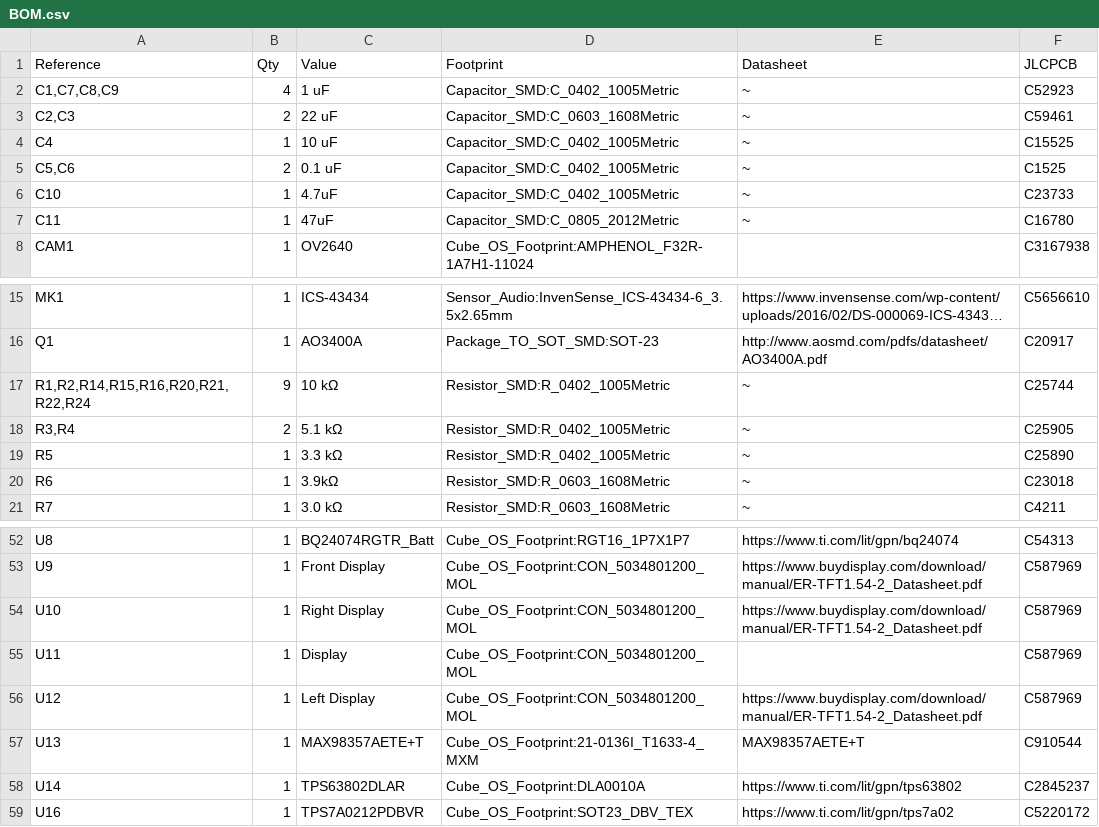
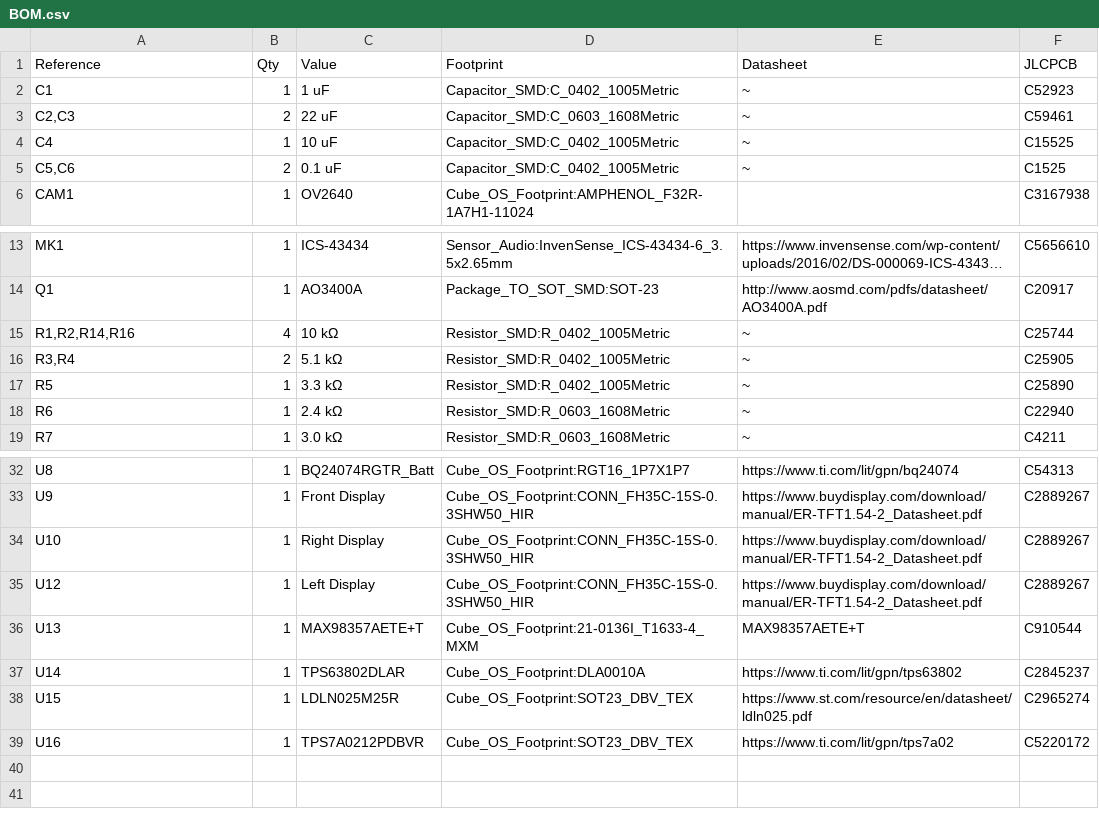
Before and after one commit to Tim4769/cube-os, a CSV file: PCB/Rev A/production/BOM.csv, drawn as a sheet; only a part is shown, gaps mark what is left out; long unchanged cells end in …; the diff covers the shown part only.

```diff
--- a/PCB/Rev A/production/BOM.csv
+++ b/PCB/Rev A/production/BOM.csv
@@ -1,3 +1,3 @@
 "Reference","Qty","Value","Footprint","Datasheet","JLCPCB"
-"C1,C7,C8,C9","4","1 uF","Capacitor_SMD:C_0402_1005Metric","~","C52923"
+"C1","1","1 uF","Capacitor_SMD:C_0402_1005Metric","~","C52923"
 "C2,C3","2","22 uF","Capacitor_SMD:C_0603_1608Metric","~","C59461"
@@ -5,4 +5,2 @@
 "C5,C6","2","0.1 uF","Capacitor_SMD:C_0402_1005Metric","~","C1525"
-"C10","1","4.7uF","Capacitor_SMD:C_0402_1005Metric","~","C23733"
-"C11","1","47uF","Capacitor_SMD:C_0805_2012Metric","~","C16780"
 "CAM1","1","OV2640","Cube_OS_Footprint:AMPHENOL_F32R-1A7H1-11024","","C3167938"
@@ -16,6 +14,6 @@
 "Q1","1","AO3400A","Package_TO_SOT_SMD:SOT-23","http://www.aosmd.com/pdfs/datasheet/AO3400A.pdf","C20917"
-"R1,R2,R14,R15,R16,R20,R21,R22,R24","9","10 kΩ","Resistor_SMD:R_0402_1005Metric","~","C25744"
+"R1,R2,R14,R16","4","10 kΩ","Resistor_SMD:R_0402_1005Metric","~","C25744"
 "R3,R4","2","5.1 kΩ","Resistor_SMD:R_0402_1005Metric","~","C25905"
 "R5","1","3.3 kΩ","Resistor_SMD:R_0402_1005Metric","~","C25890"
-"R6","1","3.9kΩ","Resistor_SMD:R_0603_1608Metric","~","C23018"
+"R6","1","2.4 kΩ","Resistor_SMD:R_0603_1608Metric","~","C22940"
 "R7","1","3.0 kΩ","Resistor_SMD:R_0603_1608Metric","~","C4211"
@@ -52,8 +32,8 @@
 "U8","1","BQ24074RGTR_Batt","Cube_OS_Footprint:RGT16_1P7X1P7","https://www.ti.com/lit/gpn/bq24074","C54313"
-"U9","1","Front Display","Cube_OS_Footprint:CON_5034801200_MOL","https://www.buydisplay.com/download/manual/ER-TFT1.54-2_Datasheet.pdf","C587969"
-"U10","1","Right Display","Cube_OS_Footprint:CON_5034801200_MOL","https://www.buydisplay.com/download/manual/ER-TFT1.54-2_Datasheet.pdf","C587969"
-"U11","1","Display","Cube_OS_Footprint:CON_5034801200_MOL","","C587969"
-"U12","1","Left Display","Cube_OS_Footprint:CON_5034801200_MOL","https://www.buydisplay.com/download/manual/ER-TFT1.54-2_Datasheet.pdf","C587969"
+"U9","1","Front Display","Cube_OS_Footprint:CONN_FH35C-15S-0.3SHW50_HIR","https://www.buydisplay.com/download/manual/ER-TFT1.54-2_Datasheet.pdf","C2889267"
+"U10","1","Right Display","Cube_OS_Footprint:CONN_FH35C-15S-0.3SHW50_HIR","https://www.buydisplay.com/download/manual/ER-TFT1.54-2_Datasheet.pdf","C2889267"
+"U12","1","Left Display","Cube_OS_Footprint:CONN_FH35C-15S-0.3SHW50_HIR","https://www.buydisplay.com/download/manual/ER-TFT1.54-2_Datasheet.pdf","C2889267"
 "U13","1","MAX98357AETE+T","Cube_OS_Footprint:21-0136I_T1633-4_MXM","MAX98357AETE+T","C910544"
 "U14","1","TPS63802DLAR","Cube_OS_Footprint:DLA0010A","https://www.ti.com/lit/gpn/tps63802","C2845237"
+"U15","1","LDLN025M25R","Cube_OS_Footprint:SOT23_DBV_TEX","https://www.st.com/resource/en/datasheet/ldln025.pdf","C2965274"
 "U16","1","TPS7A0212PDBVR","Cube_OS_Footprint:SOT23_DBV_TEX","https://www.ti.com/lit/gpn/tps7a02","C5220172"
```
Also changed, not shown: 18 removed rows and 6 edited cells elsewhere in this file, PCB/Rev A/production/CPL.csv, 31 other files.
